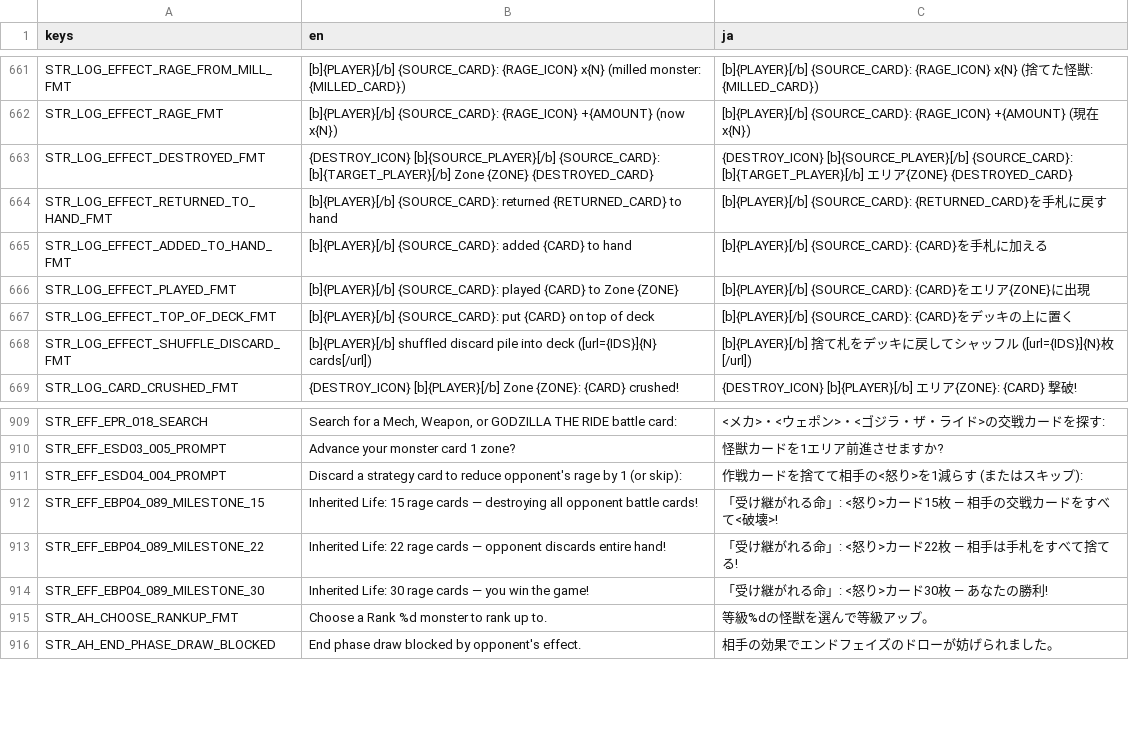
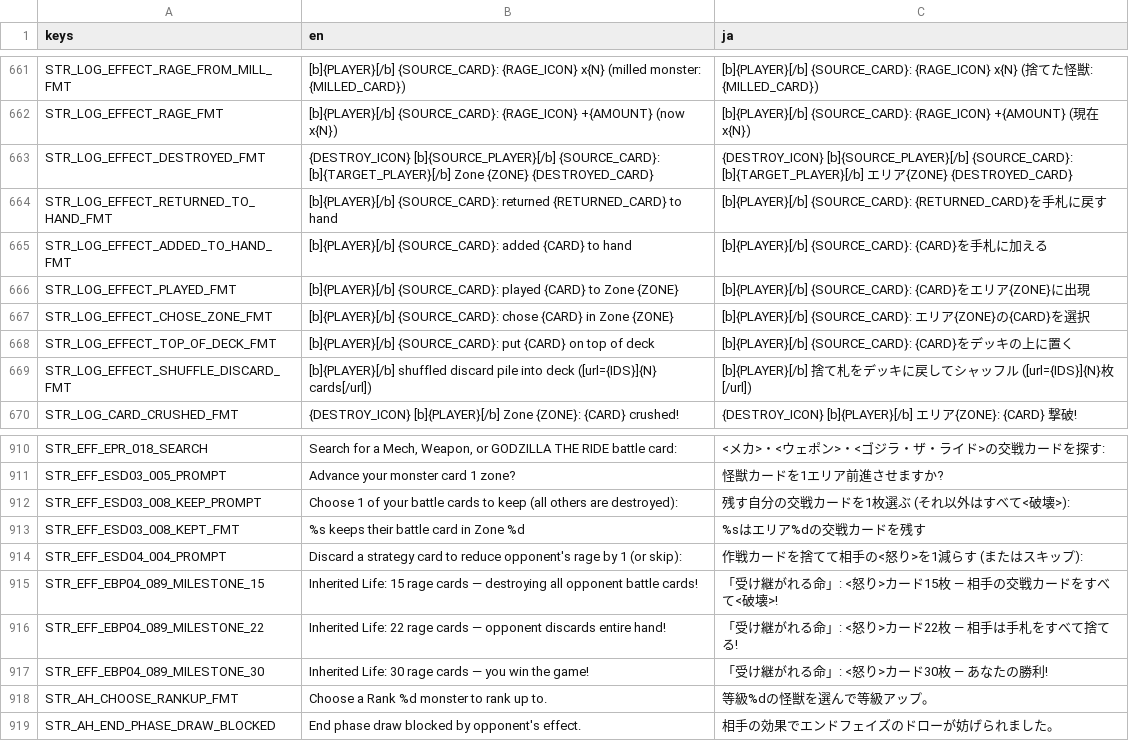
Before and after one commit to hunterdurbin/godzilla-sim, a CSV file: translations/strings.csv, drawn as a sheet; only a part is shown, gaps mark what is left out.

```diff
--- a/translations/strings.csv
+++ b/translations/strings.csv
@@ -718,2 +718,3 @@ STR_LOG_EFFECT_ADDED_TO_HAND_FMT,[b]{PLAYER}[/b] {SOURCE_CARD}: added {CARD} to
 STR_LOG_EFFECT_PLAYED_FMT,[b]{PLAYER}[/b] {SOURCE_CARD}: played {CARD} to Zone {ZONE},[b]{PLAYER}[/b] {SOURCE_CARD}: {CARD}をエリア{ZONE}に出現
+STR_LOG_EFFECT_CHOSE_ZONE_FMT,[b]{PLAYER}[/b] {SOURCE_CARD}: chose {CARD} in Zone {ZONE},[b]{PLAYER}[/b] {SOURCE_CARD}: エリア{ZONE}の{CARD}を選択
 STR_LOG_EFFECT_TOP_OF_DECK_FMT,[b]{PLAYER}[/b] {SOURCE_CARD}: put {CARD} on top of deck,[b]{PLAYER}[/b] {SOURCE_CARD}: {CARD}をデッキの上に置く
@@ -962,2 +963,4 @@ STR_EFF_EPR_018_SEARCH,"Search for a Mech, Weapon, or GODZILLA THE RIDE battle c
 STR_EFF_ESD03_005_PROMPT,Advance your monster card 1 zone?,怪獣カードを1エリア前進させますか?
+STR_EFF_ESD03_008_KEEP_PROMPT,Choose 1 of your battle cards to keep (all others are destroyed):,残す自分の交戦カードを1枚選ぶ (それ以外はすべて<破壊>):
+STR_EFF_ESD03_008_KEPT_FMT,%s keeps their battle card in Zone %d,%sはエリア%dの交戦カードを残す
 STR_EFF_ESD04_004_PROMPT,Discard a strategy card to reduce opponent's rage by 1 (or skip):,作戦カードを捨てて相手の<怒り>を1減らす (またはスキップ):
```
Also changed, not shown: translations/cards.csv, 13 other files.
